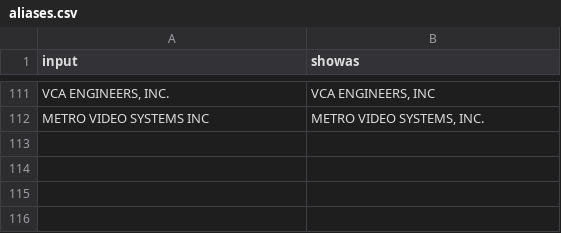
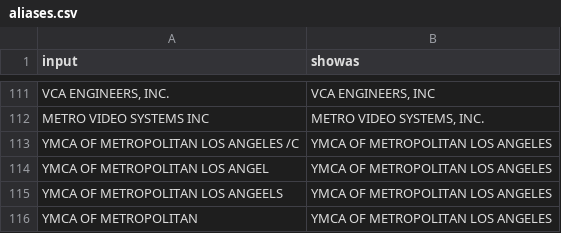
Before and after one commit to LosAngelesController/checkbook-ingest, a CSV file: aliases.csv, drawn as a sheet; only a part is shown, gaps mark what is left out; the diff names each change by its address in the sheet, - before the commit and + after, or states it on an @@ line.

Commit message:
bruh

```diff
--- a/aliases.csv
+++ b/aliases.csv
+row 113: YMCA OF METROPOLITAN LOS ANGELES /C | YMCA OF METROPOLITAN LOS ANGELES
+row 114: YMCA OF METROPOLITAN LOS ANGEL | YMCA OF METROPOLITAN LOS ANGELES
+row 115: YMCA OF METROPOLITAN LOS ANGEELS | YMCA OF METROPOLITAN LOS ANGELES
+row 116: YMCA OF METROPOLITAN | YMCA OF METROPOLITAN LOS ANGELES
```
